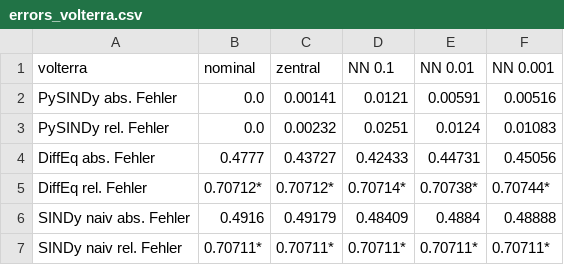
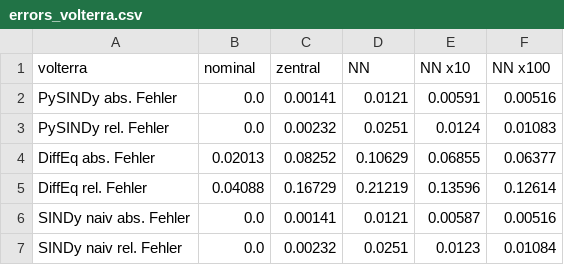
Before and after one commit to JuliusFiedler/Studienarbeit, a CSV file: Latex/RST-DiplomMasterStud-Arbeit/images/errors_volterra.csv, drawn as a sheet.

```diff
--- a/Latex/RST-DiplomMasterStud-Arbeit/images/errors_volterra.csv
+++ b/Latex/RST-DiplomMasterStud-Arbeit/images/errors_volterra.csv
@@ -1,7 +1,7 @@
-volterra,nominal,zentral,NN 0.1,NN 0.01,NN 0.001
+volterra,nominal,zentral,NN,NN x10,NN x100
 PySINDy abs. Fehler,0.0,0.00141,0.0121,0.00591,0.00516
 PySINDy rel. Fehler,0.0,0.00232,0.0251,0.0124,0.01083
-DiffEq abs. Fehler,0.4777,0.43727,0.42433,0.44731,0.45056
-DiffEq rel. Fehler,0.70712*,0.70712*,0.70714*,0.70738*,0.70744*
-SINDy naiv abs. Fehler,0.4916,0.49179,0.48409,0.4884,0.48888
-SINDy naiv rel. Fehler,0.70711*,0.70711*,0.70711*,0.70711*,0.70711*
+DiffEq abs. Fehler,0.02013,0.08252,0.10629,0.06855,0.06377
+DiffEq rel. Fehler,0.04088,0.16729,0.21219,0.13596,0.12614
+SINDy naiv abs. Fehler,0.0,0.00141,0.0121,0.00587,0.00516
+SINDy naiv rel. Fehler,0.0,0.00232,0.0251,0.0123,0.01084
```
Also changed, not shown: Latex/RST-DiplomMasterStud-Arbeit/images/errors_volterra2.csv, UDE/my_julia_files/X_volterra.csv, 7 other files.
